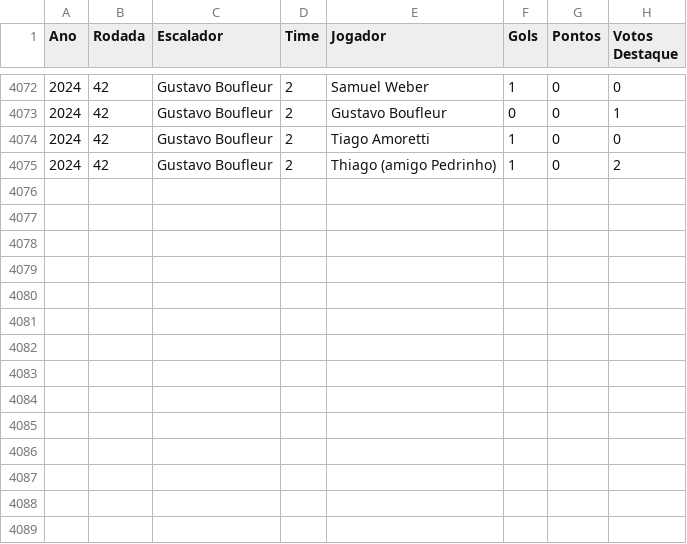
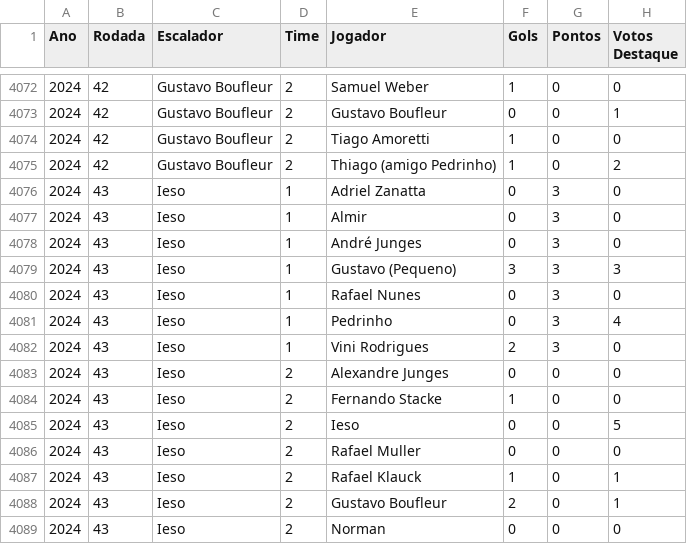
Before and after one commit to ieso13/sabado_sem_lei, a CSV file: src/assets/historico-completo-jogos.csv, drawn as a sheet; only a part is shown, gaps mark what is left out.

Commit message:
Adding data for the last game of the 2024 season

```diff
--- a/src/assets/historico-completo-jogos.csv
+++ b/src/assets/historico-completo-jogos.csv
@@ -4075 +4075,15 @@
 2024;42;Gustavo Boufleur;2;Thiago (amigo Pedrinho);1;0;2
+2024;43;Ieso;1;Adriel Zanatta;0;3;0
+2024;43;Ieso;1;Almir;0;3;0
+2024;43;Ieso;1;André Junges;0;3;0
+2024;43;Ieso;1;Gustavo (Pequeno);3;3;3
+2024;43;Ieso;1;Rafael Nunes;0;3;0
+2024;43;Ieso;1;Pedrinho;0;3;4
+2024;43;Ieso;1;Vini Rodrigues;2;3;0
+2024;43;Ieso;2;Alexandre Junges;0;0;0
+2024;43;Ieso;2;Fernando Stacke;1;0;0
+2024;43;Ieso;2;Ieso;0;0;5
+2024;43;Ieso;2;Rafael Muller;0;0;0
+2024;43;Ieso;2;Rafael Klauck;1;0;1
+2024;43;Ieso;2;Gustavo Boufleur;2;0;1
+2024;43;Ieso;2;Norman;0;0;0
```
